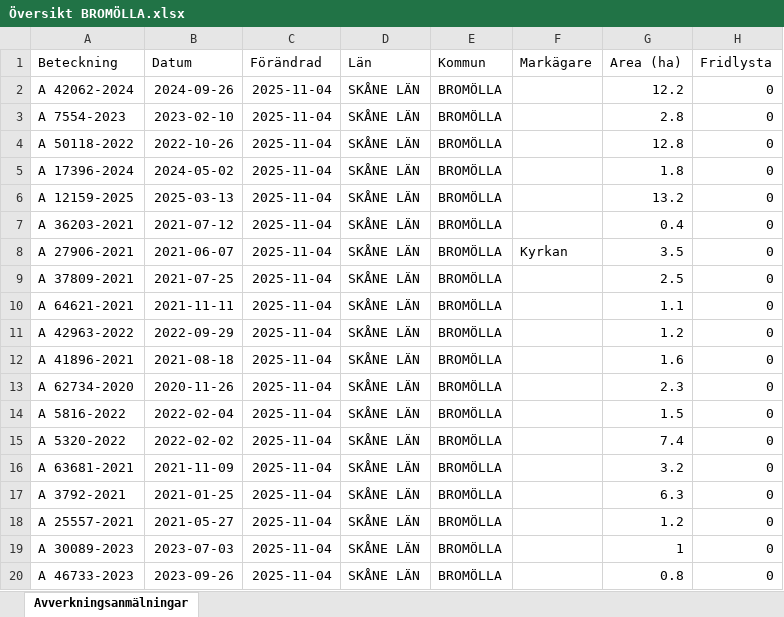
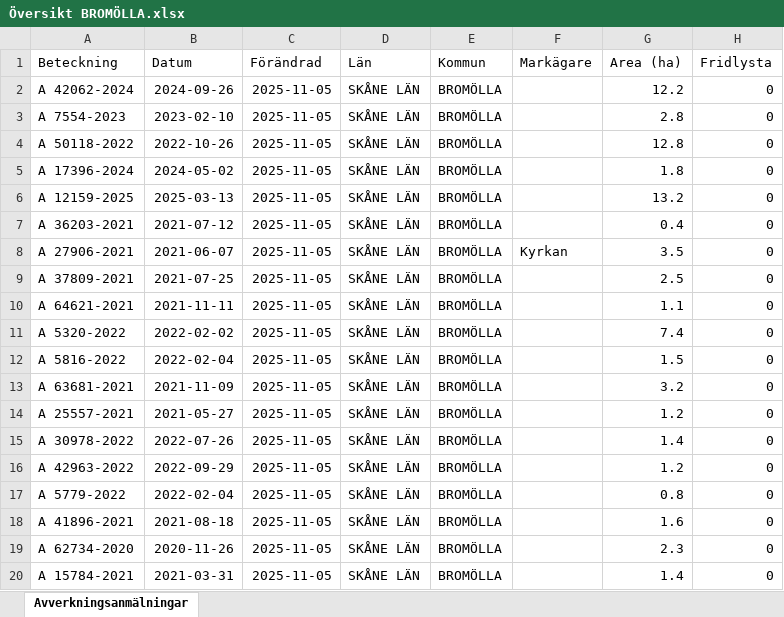
Before and after one commit to klasma/Logging_1272, an Excel workbook: Översikt BROMÖLLA.xlsx, sheet Avverkningsanmälningar, drawn as a sheet; only a part is shown; values as stored, in another font and other column widths than the file's, no borders; the diff covers the shown part only; the diff names each change by its address in the sheet, - before the commit and + after, or states it on an @@ line.

```diff
--- a/Översikt BROMÖLLA.xlsx (sheet Avverkningsanmälningar)
+++ b/Översikt BROMÖLLA.xlsx (sheet Avverkningsanmälningar)
-C2:C20 (Förändrad): 2025-11-04
+C2:C20 (Förändrad): 2025-11-05
-A11 (Beteckning): A 42963-2022
+A11 (Beteckning): A 5320-2022
-B11 (Datum): 2022-09-29
+B11 (Datum): 2022-02-02
-G11 (Area (ha)): 1.2
+G11 (Area (ha)): 7.4
-A12 (Beteckning): A 41896-2021
+A12 (Beteckning): A 5816-2022
-B12 (Datum): 2021-08-18
+B12 (Datum): 2022-02-04
-G12 (Area (ha)): 1.6
+G12 (Area (ha)): 1.5
-A13 (Beteckning): A 62734-2020
+A13 (Beteckning): A 63681-2021
-B13 (Datum): 2020-11-26
+B13 (Datum): 2021-11-09
-G13 (Area (ha)): 2.3
+G13 (Area (ha)): 3.2
-A14 (Beteckning): A 5816-2022
+A14 (Beteckning): A 25557-2021
-B14 (Datum): 2022-02-04
+B14 (Datum): 2021-05-27
-G14 (Area (ha)): 1.5
+G14 (Area (ha)): 1.2
-A15 (Beteckning): A 5320-2022
+A15 (Beteckning): A 30978-2022
-B15 (Datum): 2022-02-02
+B15 (Datum): 2022-07-26
-G15 (Area (ha)): 7.4
+G15 (Area (ha)): 1.4
-A16 (Beteckning): A 63681-2021
+A16 (Beteckning): A 42963-2022
-B16 (Datum): 2021-11-09
+B16 (Datum): 2022-09-29
-G16 (Area (ha)): 3.2
+G16 (Area (ha)): 1.2
-A17 (Beteckning): A 3792-2021
+A17 (Beteckning): A 5779-2022
-B17 (Datum): 2021-01-25
+B17 (Datum): 2022-02-04
-G17 (Area (ha)): 6.3
+G17 (Area (ha)): 0.8
-A18 (Beteckning): A 25557-2021
+A18 (Beteckning): A 41896-2021
-B18 (Datum): 2021-05-27
+B18 (Datum): 2021-08-18
-G18 (Area (ha)): 1.2
+G18 (Area (ha)): 1.6
-A19 (Beteckning): A 30089-2023
+A19 (Beteckning): A 62734-2020
-B19 (Datum): 2023-07-03
+B19 (Datum): 2020-11-26
-G19 (Area (ha)): 1
+G19 (Area (ha)): 2.3
-A20 (Beteckning): A 46733-2023
+A20 (Beteckning): A 15784-2021
-B20 (Datum): 2023-09-26
+B20 (Datum): 2021-03-31
-G20 (Area (ha)): 0.8
+G20 (Area (ha)): 1.4
```
Also changed, not shown: 302 edited cells elsewhere in this sheet, artfynd/A 12159-2025 artfynd.xlsx, artfynd/A 17396-2024 artfynd.xlsx, 24 other files.
